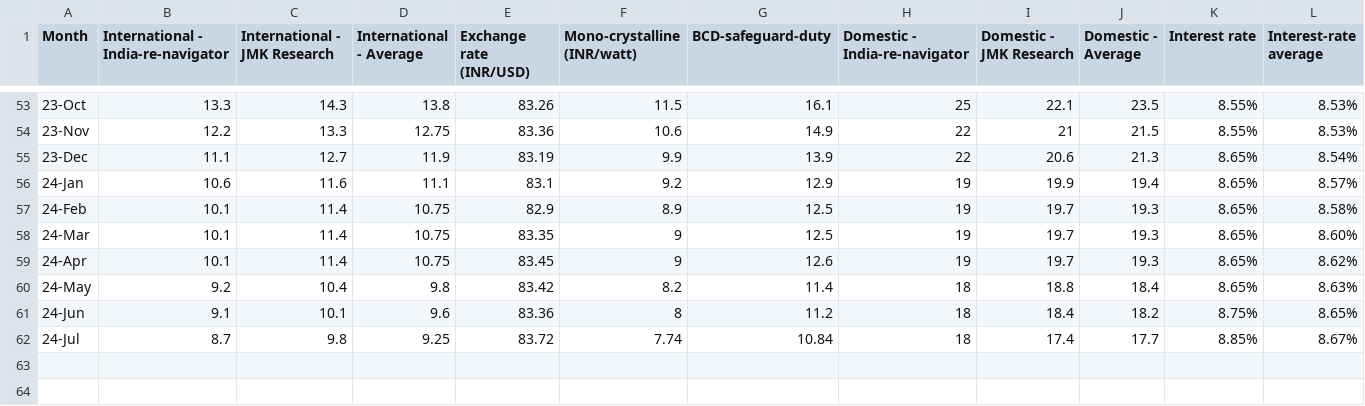
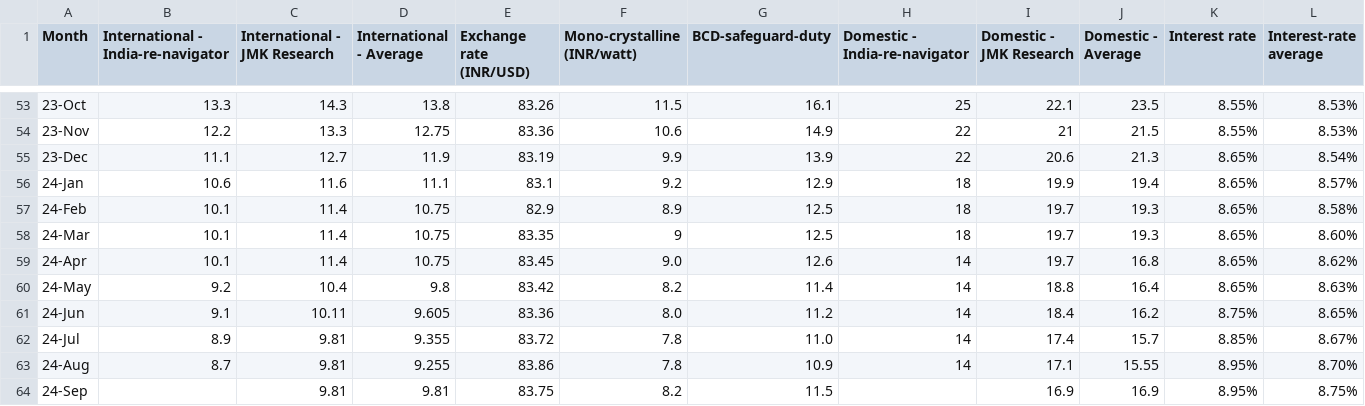
Before and after one commit to arahman-iisd/solar-lcoe-monthly, a CSV file: Monthly data_module_interest-rate.csv, drawn as a sheet; only a part is shown, gaps mark what is left out; the diff names each change by its address in the sheet, - before the commit and + after, or states it on an @@ line.

Commit message:
Update Monthly data_module_interest-rate.csv

```diff
--- a/Monthly data_module_interest-rate.csv
+++ b/Monthly data_module_interest-rate.csv
-H56:H58 (Domestic - India-re-navigator): 19
+H56:H58 (Domestic - India-re-navigator): 18
-F59 (Mono-crystalline (INR/watt)): 9
+F59 (Mono-crystalline (INR/watt)): 9.0
-H59 (Domestic - India-re-navigator): 19
+H59 (Domestic - India-re-navigator): 14
-J59 (Domestic - Average): 19.3
+J59 (Domestic - Average): 16.8
-H60:H62 (Domestic - India-re-navigator): 18
+H60:H62 (Domestic - India-re-navigator): 14
-J60 (Domestic - Average): 18.4
+J60 (Domestic - Average): 16.4
-C61 (International - JMK Research): 10.1
+C61 (International - JMK Research): 10.11
-D61 (International - Average): 9.6
+D61 (International - Average): 9.605
-F61 (Mono-crystalline (INR/watt)): 8
+F61 (Mono-crystalline (INR/watt)): 8.0
-J61 (Domestic - Average): 18.2
+J61 (Domestic - Average): 16.2
-B62: 8.7
+B62: 8.9
-C62 (International - JMK Research): 9.8
+C62 (International - JMK Research): 9.81
-D62 (International - Average): 9.25
+D62 (International - Average): 9.355
-F62 (Mono-crystalline (INR/watt)): 7.74
+F62 (Mono-crystalline (INR/watt)): 7.8
-G62 (BCD-safeguard-duty): 10.84
+G62 (BCD-safeguard-duty): 11.0
-J62 (Domestic - Average): 17.7
+J62 (Domestic - Average): 15.7
+row 63: 24-Aug | 8.7 | 9.81 | 9.255 | 83.86 | 7.8 | 10.9 | 14 | 17.1 | 15.55 | 8.95% | 8.70%
+row 64: 24-Sep |  | 9.81 | 9.81 | 83.75 | 8.2 | 11.5 |  | 16.9 | 16.9 | 8.95% | 8.75%
```
